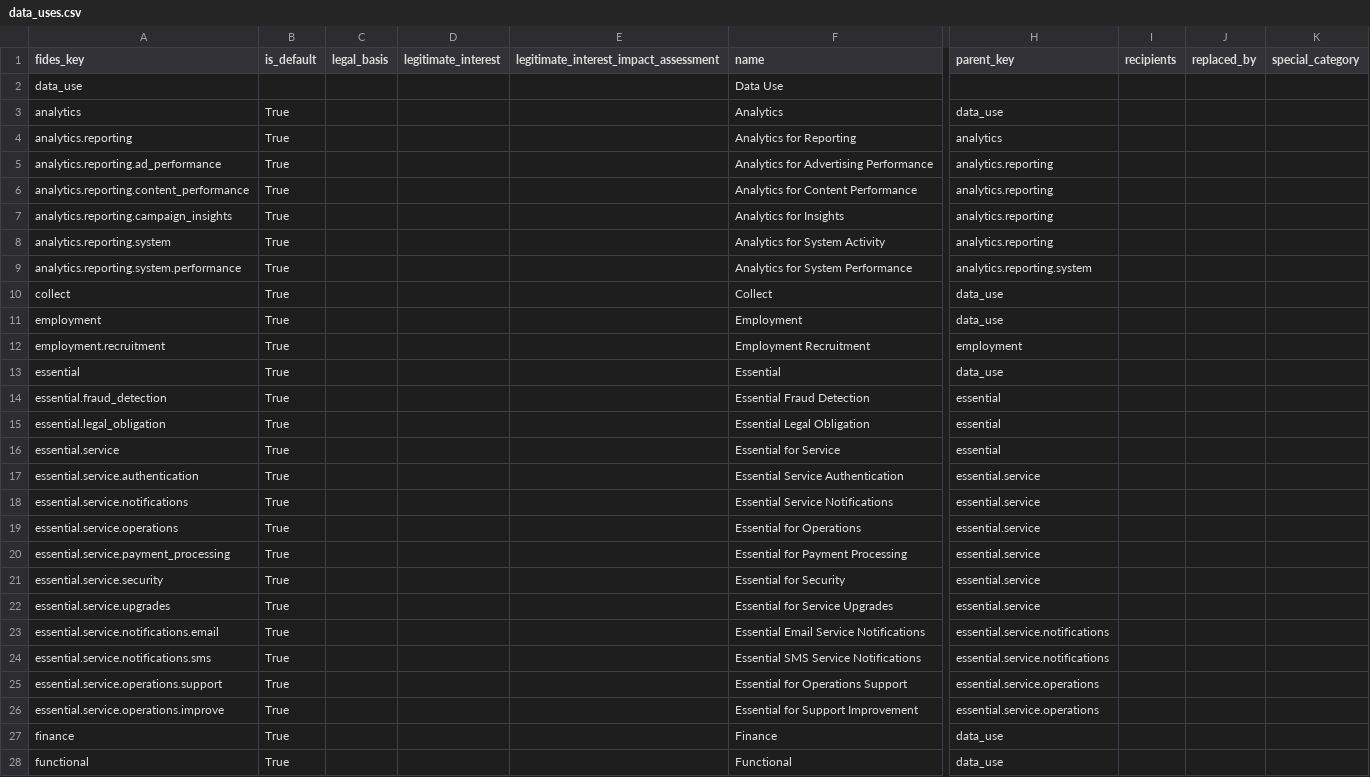
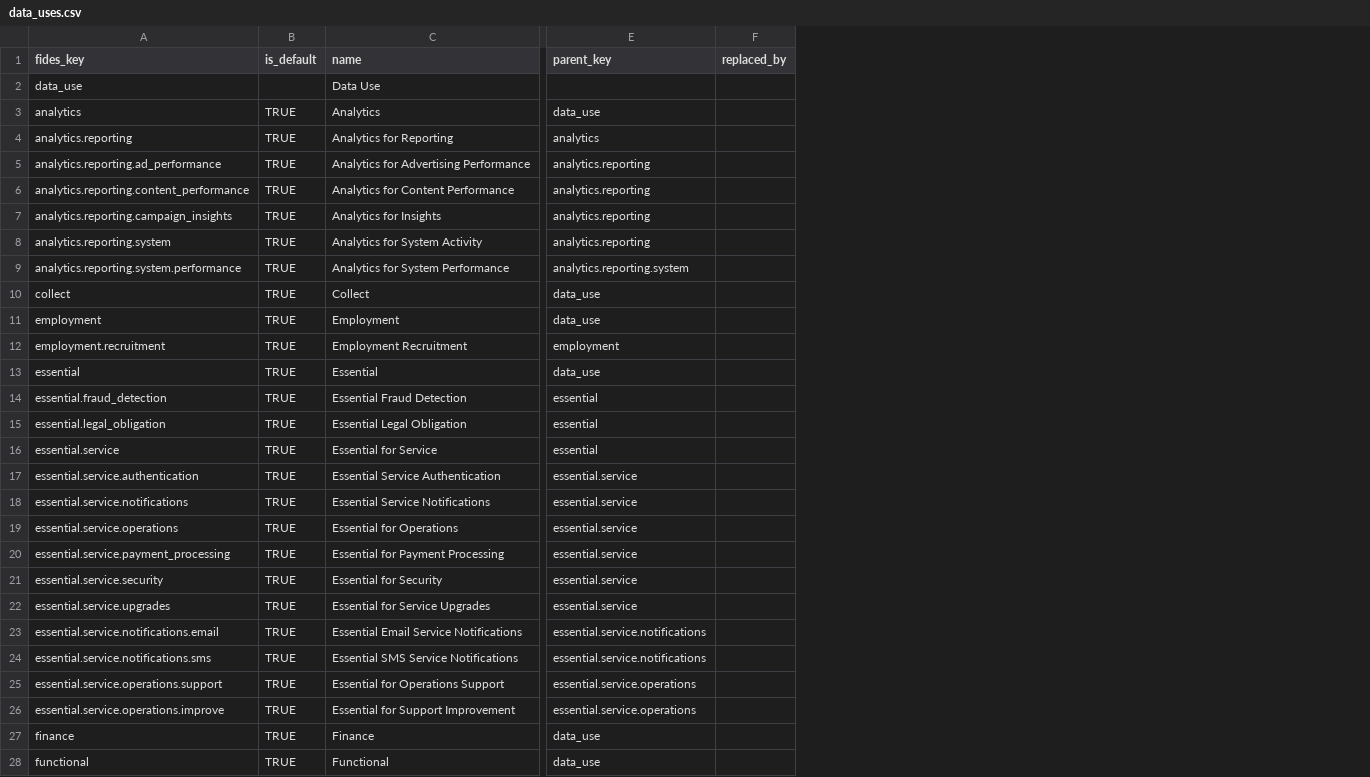
Before and after one commit to IABTechLab/fideslang, a CSV file: data_files/data_uses.csv, drawn as a sheet; only a part is shown, gaps mark what is left out; the diff covers the shown part only; the diff names each change by its address in the sheet, - before the commit and + after, or states it on an @@ line.

Commit message:
Fideslang 3.0 (#186)
* Remove Data Qualifiers (#183)

* feat: remove data qualifiers

* feat: more qualifier removals

* more data qualifier removals

* remove deprecated fields from models

* remove registry construct

* format

* update changelog

* remove retention field on dataset collection and field

---------

Co-authored-by: Thomas <thomas.lapiana+github@pm.me>

```diff
--- a/data_files/data_uses.csv
+++ b/data_files/data_uses.csv
-column C (legal_basis), empty
-column D (legitimate_interest), empty
-column E, row 1: legitimate_interest_impact_assessment
-column I (recipients), empty
-column K (special_category), empty
-B3:B28 (is_default): True
+B3:B28 (is_default): TRUE
```
Also changed, not shown: 28 edited cells elsewhere in this file, mkdocs/docs/csv/data_uses.csv, 42 other files.
